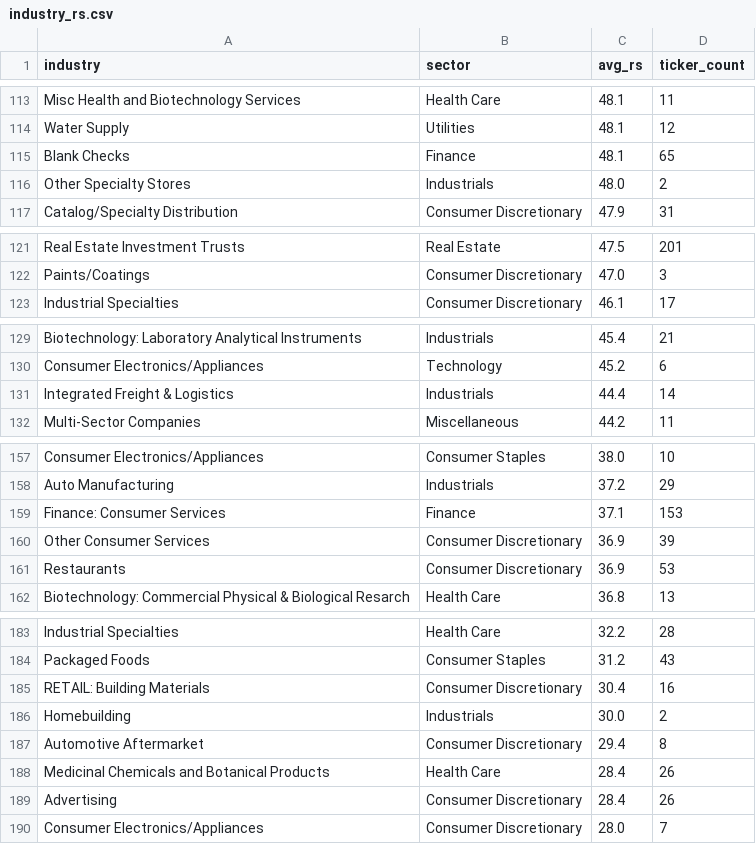
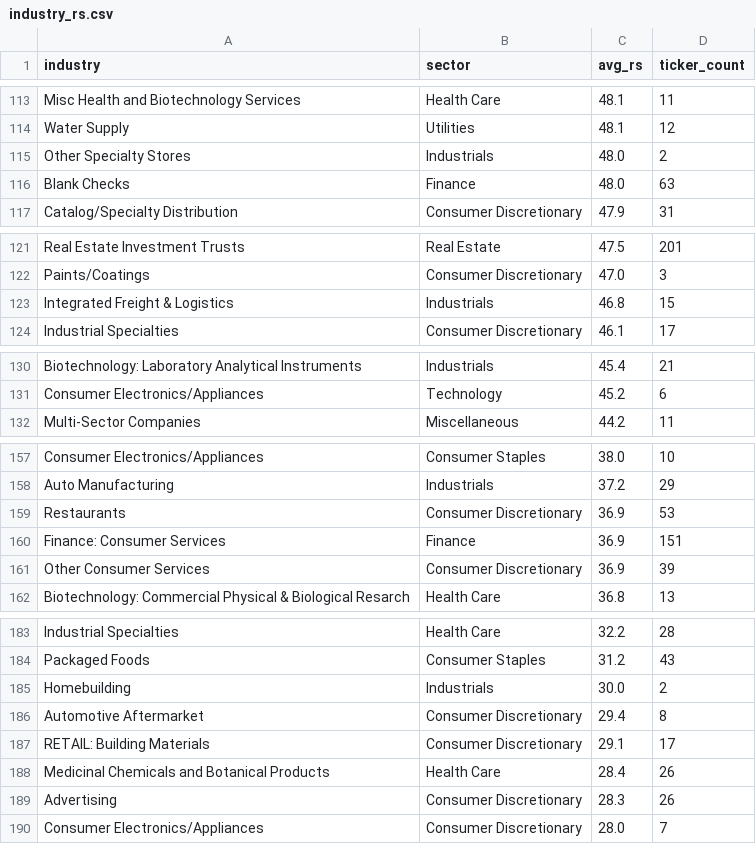
Before and after one commit to tu1258/Stock-Screener, a CSV file: industry_rs.csv, drawn as a sheet; only a part is shown, gaps mark what is left out; the diff covers the shown part only.

```diff
--- a/industry_rs.csv
+++ b/industry_rs.csv
@@ -114,4 +114,4 @@ Misc Health and Biotechnology Services,Health Care,48.1,11
 Water Supply,Utilities,48.1,12
-Blank Checks,Finance,48.1,65
 Other Specialty Stores,Industrials,48.0,2
+Blank Checks,Finance,48.0,63
 Catalog/Specialty Distribution,Consumer Discretionary,47.9,31
@@ -122,2 +122,3 @@ Real Estate Investment Trusts,Real Estate,47.5,201
 Paints/Coatings,Consumer Discretionary,47.0,3
+Integrated Freight & Logistics,Industrials,46.8,15
 Industrial Specialties,Consumer Discretionary,46.1,17
@@ -130,3 +131,2 @@ Biotechnology: Laboratory Analytical Instruments,Industrials,45.4,21
 Consumer Electronics/Appliances,Technology,45.2,6
-Integrated Freight & Logistics,Industrials,44.4,14
 Multi-Sector Companies,Miscellaneous,44.2,11
@@ -158,5 +158,5 @@ Consumer Electronics/Appliances,Consumer Staples,38.0,10
 Auto Manufacturing,Industrials,37.2,29
-Finance: Consumer Services,Finance,37.1,153
+Restaurants,Consumer Discretionary,36.9,53
+Finance: Consumer Services,Finance,36.9,151
 Other Consumer Services,Consumer Discretionary,36.9,39
-Restaurants,Consumer Discretionary,36.9,53
 Biotechnology: Commercial Physical & Biological Resarch,Health Care,36.8,13
@@ -184,7 +184,7 @@ Industrial Specialties,Health Care,32.2,28
 Packaged Foods,Consumer Staples,31.2,43
-RETAIL: Building Materials,Consumer Discretionary,30.4,16
 Homebuilding,Industrials,30.0,2
 Automotive Aftermarket,Consumer Discretionary,29.4,8
+RETAIL: Building Materials,Consumer Discretionary,29.1,17
  Medicinal Chemicals and Botanical Products ,Health Care,28.4,26
-Advertising,Consumer Discretionary,28.4,26
+Advertising,Consumer Discretionary,28.3,26
 Consumer Electronics/Appliances,Consumer Discretionary,28.0,7
```
Also changed, not shown: 5 edited cells elsewhere in this file, stock_rs.csv, 2 other files.
